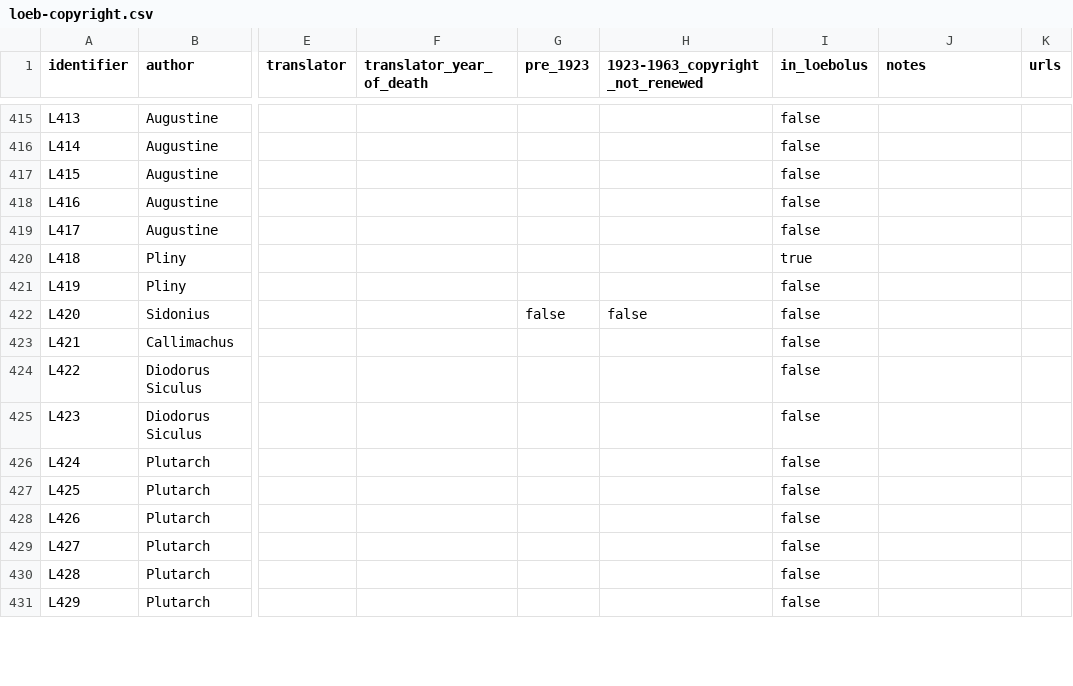
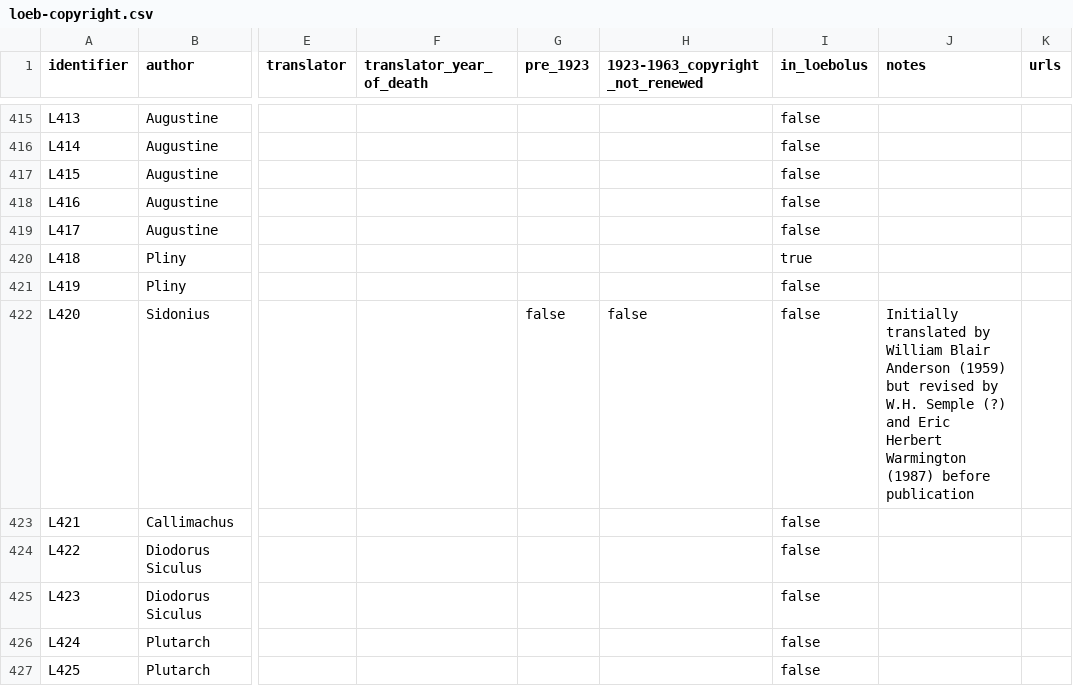
Before and after one commit to ryanfb/loeb-copyright, a CSV file: loeb-copyright.csv, drawn as a sheet; only a part is shown, gaps mark what is left out; the shorter side is filled out with more unchanged rows; the diff names each change by its address in the sheet, - before the commit and + after, or states it on an @@ line.

Commit message:
Add note for L420

```diff
--- a/loeb-copyright.csv
+++ b/loeb-copyright.csv
-J422 (notes): (empty)
+J422 (notes): Initially translated by William Blair Anderson (1959) but revised by W.H. Semple (?) and Eric Herbert Warmington (1987) before publication
```
